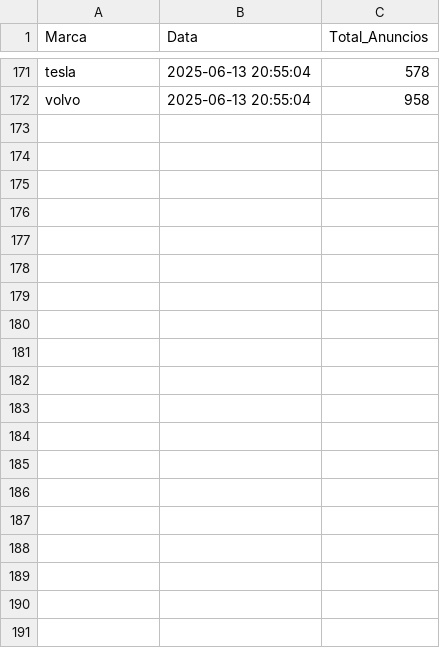
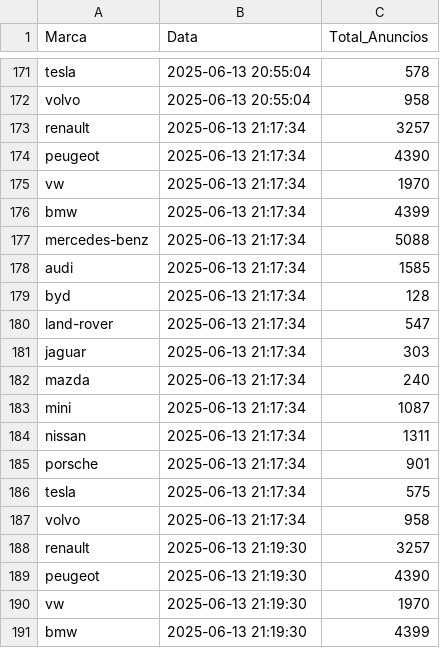
Before and after one commit to ddelgad0/scriptsPython-main-main, a CSV file: dados_semanais/contagem_anuncios_acumulado_por_marca.csv, drawn as a sheet; only a part is shown, gaps mark what is left out; the diff covers the shown part only.

```diff
--- a/dados_semanais/contagem_anuncios_acumulado_por_marca.csv
+++ b/dados_semanais/contagem_anuncios_acumulado_por_marca.csv
@@ -172 +172,20 @@ tesla,2025-06-13 20:55:04,578
 volvo,2025-06-13 20:55:04,958
+renault,2025-06-13 21:17:34,3257
+peugeot,2025-06-13 21:17:34,4390
+vw,2025-06-13 21:17:34,1970
+bmw,2025-06-13 21:17:34,4399
+mercedes-benz,2025-06-13 21:17:34,5088
+audi,2025-06-13 21:17:34,1585
+byd,2025-06-13 21:17:34,128
+land-rover,2025-06-13 21:17:34,547
+jaguar,2025-06-13 21:17:34,303
+mazda,2025-06-13 21:17:34,240
+mini,2025-06-13 21:17:34,1087
+nissan,2025-06-13 21:17:34,1311
+porsche,2025-06-13 21:17:34,901
+tesla,2025-06-13 21:17:34,575
+volvo,2025-06-13 21:17:34,958
+renault,2025-06-13 21:19:30,3257
+peugeot,2025-06-13 21:19:30,4390
+vw,2025-06-13 21:19:30,1970
+bmw,2025-06-13 21:19:30,4399
```
Also changed, not shown: 11 added rows elsewhere in this file, 1 other file.
